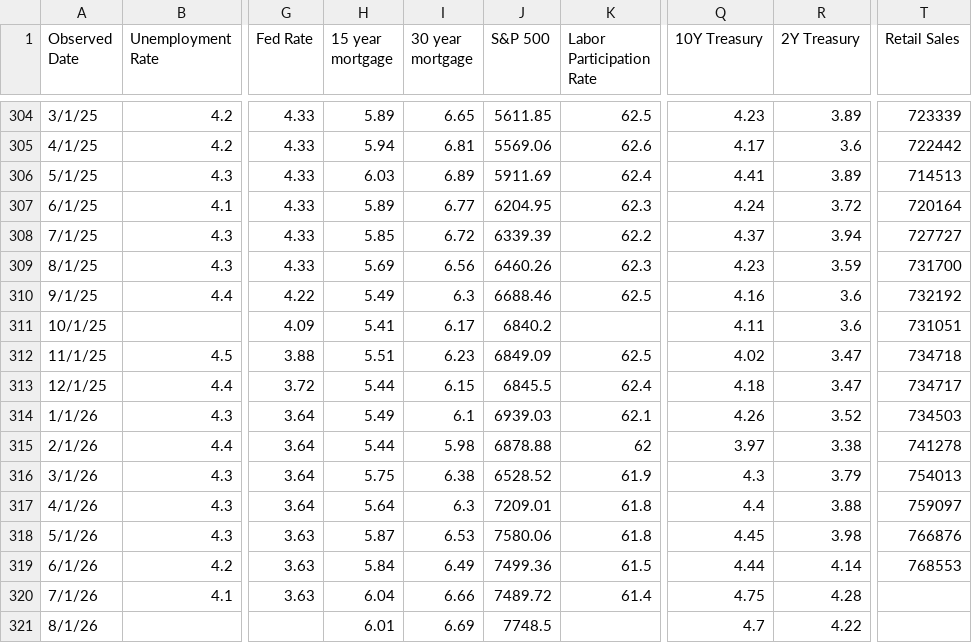
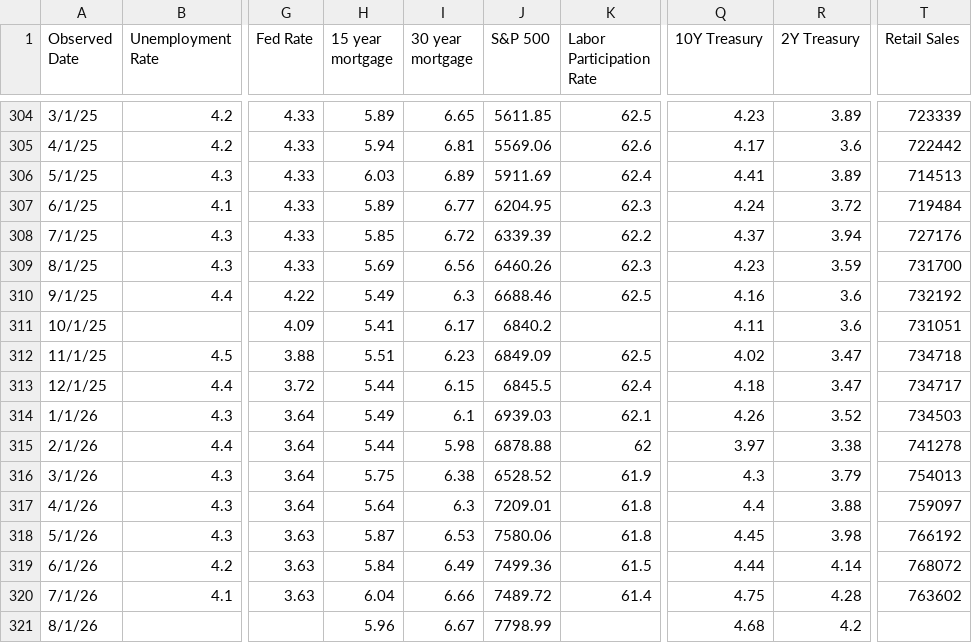
Before and after one commit to browningtons/economic-dashboard, a CSV file: public/data/economic_indicators.csv, drawn as a sheet; only a part is shown, gaps mark what is left out; the diff names each change by its address in the sheet, - before the commit and + after, or states it on an @@ line.

```diff
--- a/public/data/economic_indicators.csv
+++ b/public/data/economic_indicators.csv
-T307 (Retail Sales): 720164
+T307 (Retail Sales): 719484
-T308 (Retail Sales): 727727
+T308 (Retail Sales): 727176
-T318 (Retail Sales): 766876
+T318 (Retail Sales): 766192
-T319 (Retail Sales): 768553
+T319 (Retail Sales): 768072
-T320 (Retail Sales): (empty)
+T320 (Retail Sales): 763602
-H321 (15 year mortgage): 6.01
+H321 (15 year mortgage): 5.96
-I321 (30 year mortgage): 6.69
+I321 (30 year mortgage): 6.67
-J321 (S&P 500): 7748.5
+J321 (S&P 500): 7798.99
-Q321 (10Y Treasury): 4.7
+Q321 (10Y Treasury): 4.68
-R321 (2Y Treasury): 4.22
+R321 (2Y Treasury): 4.2
```
Also changed, not shown: 1 other file.
